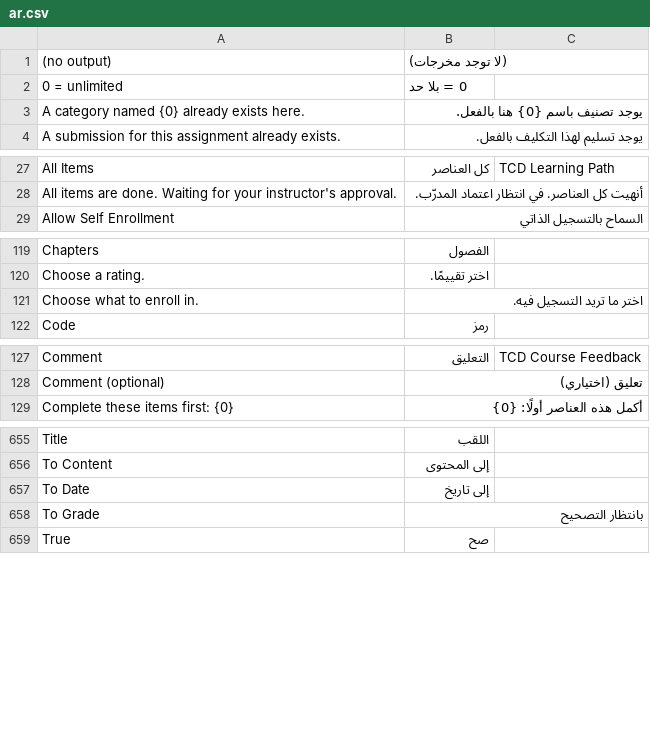
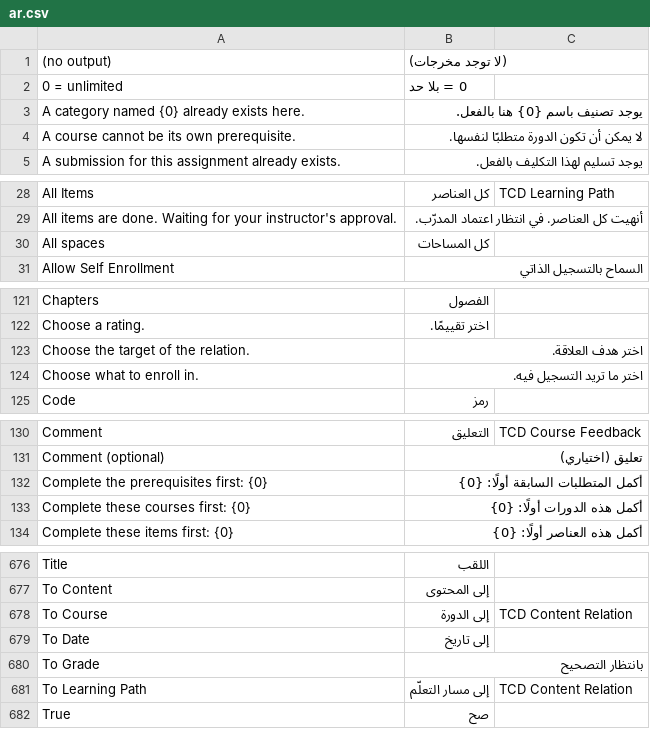
Before and after one commit to VintrXo/vintraxo_tcd, a CSV file: vintraxo_tcd/translations/ar.csv, drawn as a sheet; only a part is shown, gaps mark what is left out; the diff covers the shown part only.

```diff
--- a/vintraxo_tcd/translations/ar.csv
+++ b/vintraxo_tcd/translations/ar.csv
@@ -3,2 +3,3 @@
 A category named {0} already exists here.,يوجد تصنيف باسم {0} هنا بالفعل.
+A course cannot be its own prerequisite.,لا يمكن أن تكون الدورة متطلبًا لنفسها.
 A submission for this assignment already exists.,يوجد تسليم لهذا التكليف بالفعل.
@@ -28,2 +29,3 @@ All Items,كل العناصر,TCD Learning Path
 All items are done. Waiting for your instructor's approval.,أنهيت كل العناصر. في انتظار اعتماد المدرّب.
+All spaces,كل المساحات
 Allow Self Enrollment,السماح بالتسجيل الذاتي
@@ -120,2 +122,3 @@ Chapters,الفصول
 Choose a rating.,اختر تقييمًا.
+Choose the target of the relation.,اختر هدف العلاقة.
 Choose what to enroll in.,اختر ما تريد التسجيل فيه.
@@ -128,2 +131,4 @@ Comment,التعليق,TCD Course Feedback
 Comment (optional),تعليق (اختياري)
+Complete the prerequisites first: {0},أكمل المتطلبات السابقة أولًا: {0}
+Complete these courses first: {0},أكمل هذه الدورات أولًا: {0}
 Complete these items first: {0},أكمل هذه العناصر أولًا: {0}
@@ -656,4 +677,6 @@ Title,اللقب
 To Content,إلى المحتوى
+To Course,إلى الدورة,TCD Content Relation
 To Date,إلى تاريخ
 To Grade,بانتظار التصحيح
+To Learning Path,إلى مسار التعلّم,TCD Content Relation
 True,صح
```
Also changed, not shown: 18 added rows elsewhere in this file, 34 other files.
